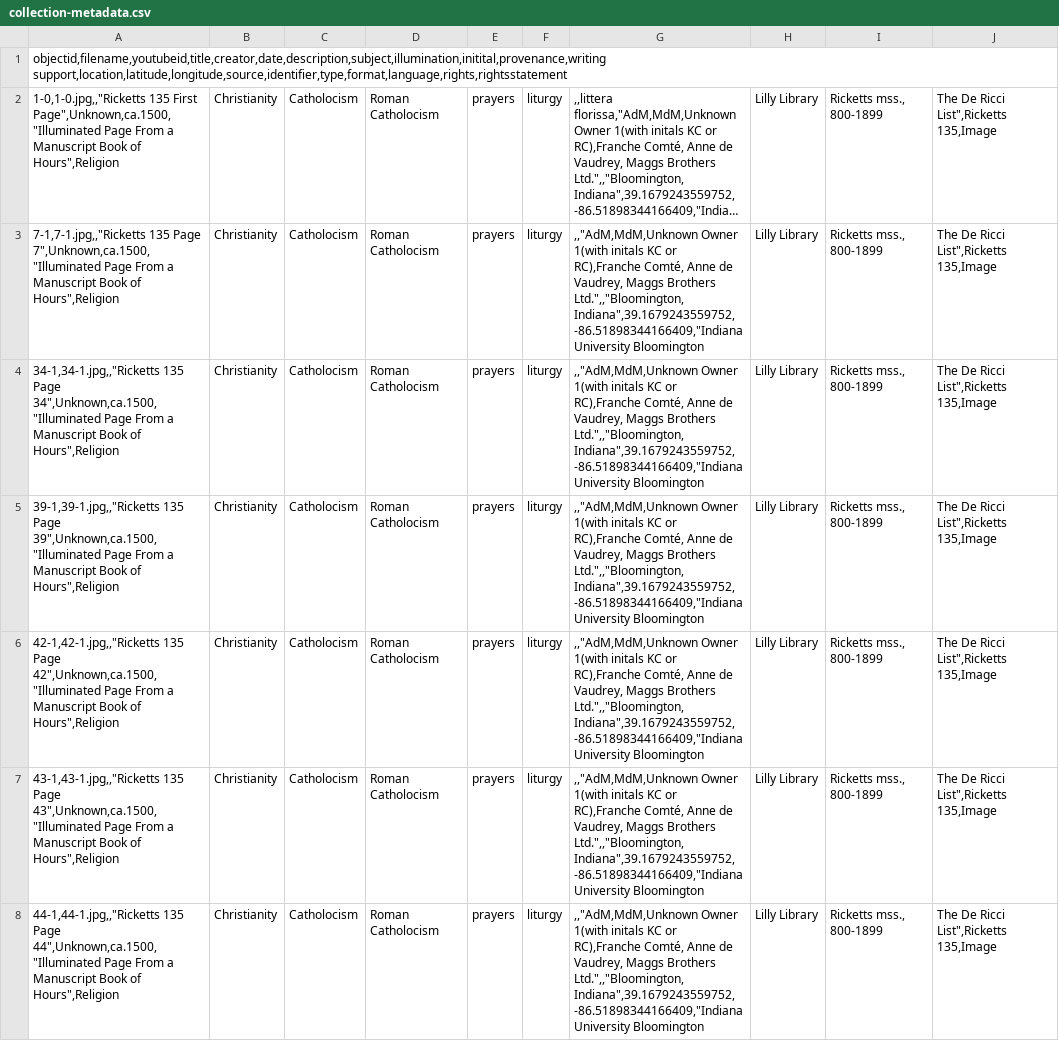
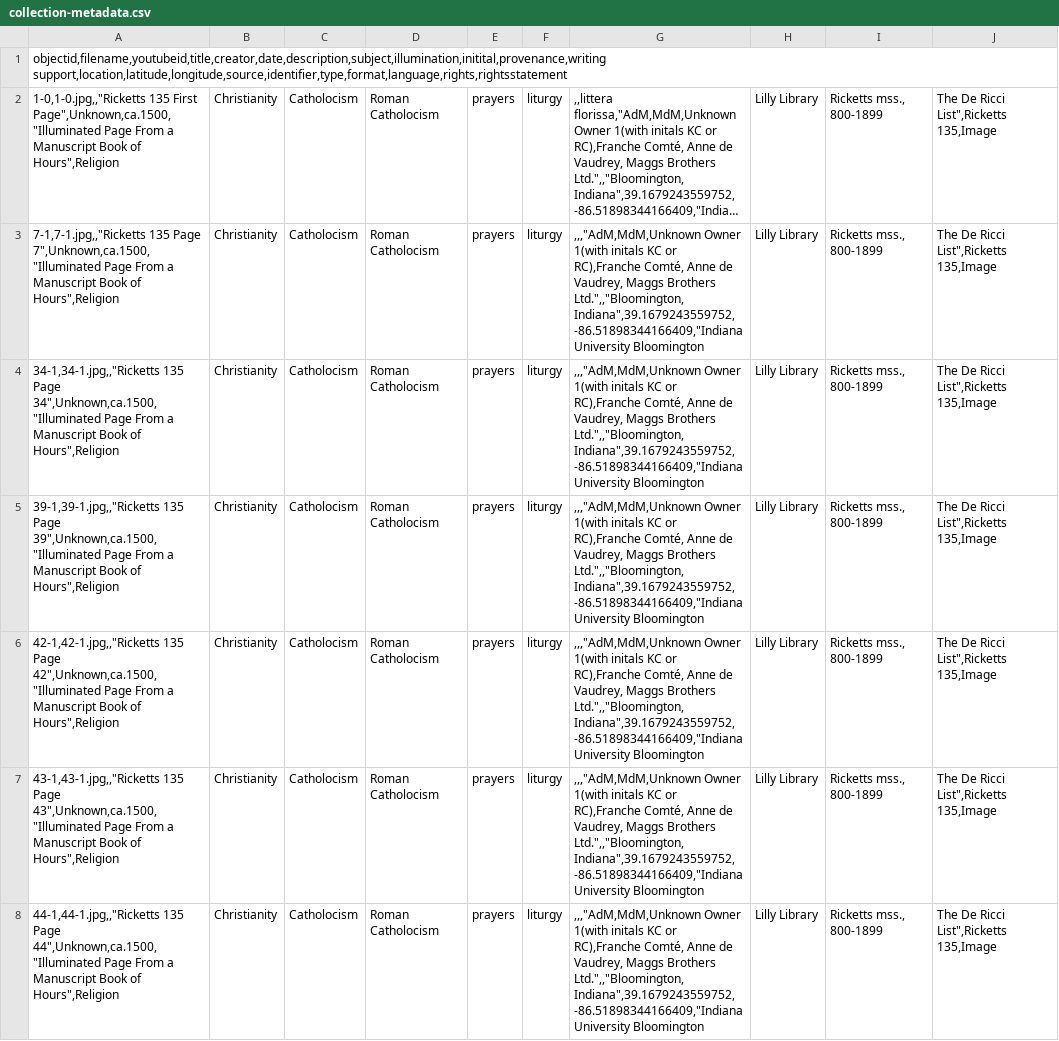
Before and after one commit to alamorri/Status-and-the-Sacred, a CSV file: _data/collection-metadata.csv, drawn as a sheet; only a part is shown; long unchanged cells end in …; the diff covers the shown part only; the diff names each change by its address in the sheet, - before the commit and + after, or states it on an @@ line.

Commit message:
Update collection-metadata.csv

```diff
--- a/_data/collection-metadata.csv
+++ b/_data/collection-metadata.csv
-G3:G8: ,,"AdM,MdM,Unknown Owner 1(with…
+G3:G8: ,,,"AdM,MdM,Unknown Owner 1(with…
```
Also changed, not shown: 5 edited cells elsewhere in this file.
